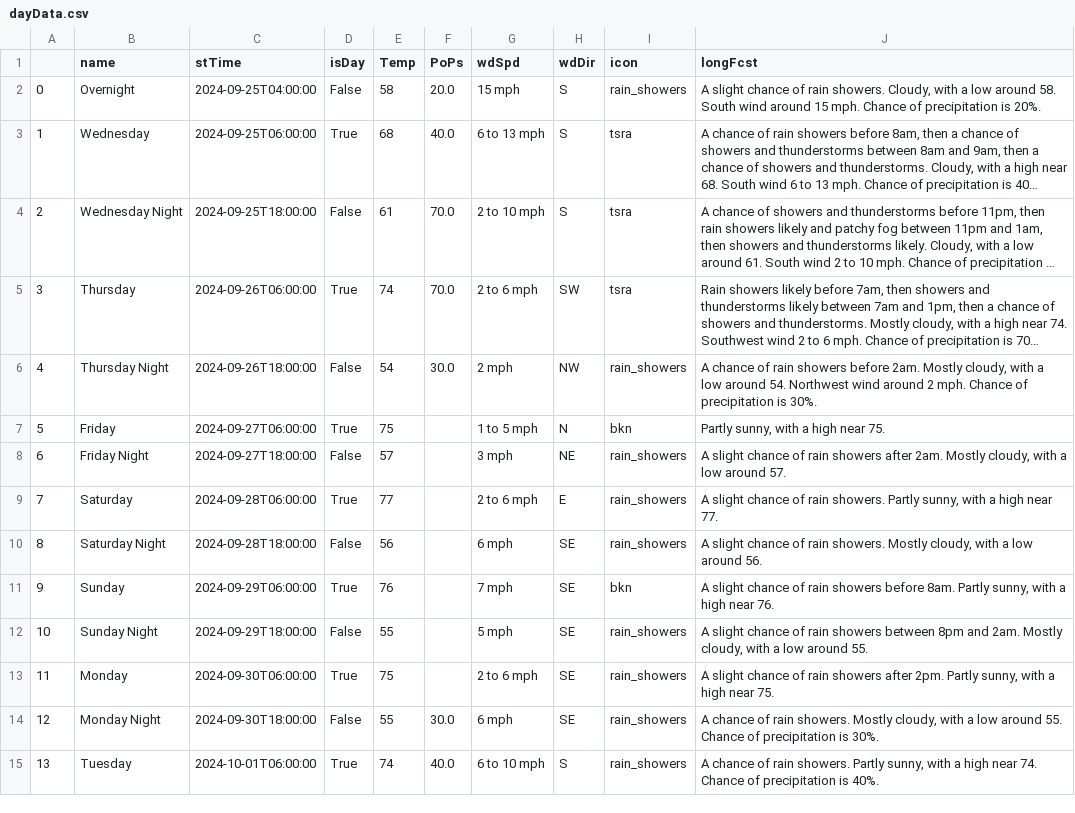
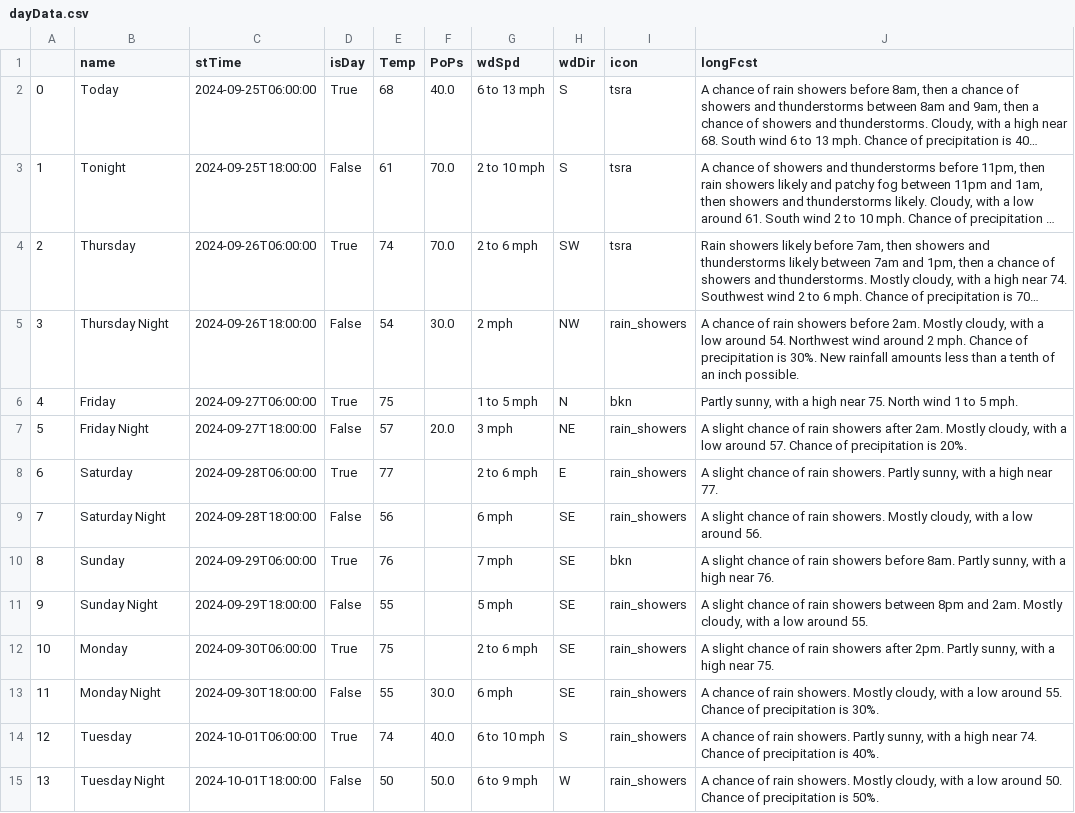
Before and after one commit to avinasharavind/weather-dashboard, a CSV file: static/files/dayData.csv, drawn as a sheet; long unchanged cells end in …; removed rows and columns are numbered as before the commit, all else as after; the diff names each change by its address in the sheet, - before the commit and + after, or states it on an @@ line.

```diff
--- a/static/files/dayData.csv
+++ b/static/files/dayData.csv
-row 2: 0 | Overnight | 2024-09-25T04:00:00 | False | 58 | 20.0 | 15 mph | S | rain_showers | A slight chance of rain showers. Cloudy, with a low around 58. South wind around 15 mph. Chance of precipitation is 20%.
@@ column A renumbered between rows 2 and 14 @@
-B2 (name): Wednesday
+B2 (name): Today
-B3 (name): Wednesday Night
+B3 (name): Tonight
-J5 (longFcst): …is 30%.
+J5 (longFcst): …is 30%. New rainfall amounts less than a tenth of an inch possible.
-J6 (longFcst): …near 75.
+J6 (longFcst): …near 75. North wind 1 to 5 mph.
-F7 (PoPs): (empty)
+F7 (PoPs): 20.0
-J7 (longFcst): …around 57.
+J7 (longFcst): …around 57. Chance of precipitation is 20%.
+row 15: 13 | Tuesday Night | 2024-10-01T18:00:00 | False | 50 | 50.0 | 6 to 9 mph | W | rain_showers | A chance of rain showers. Mostly cloudy, with a low around 50. Chance of precipitation is 50%.
```
Also changed, not shown: static/files/hourData.csv, 3 other files.
